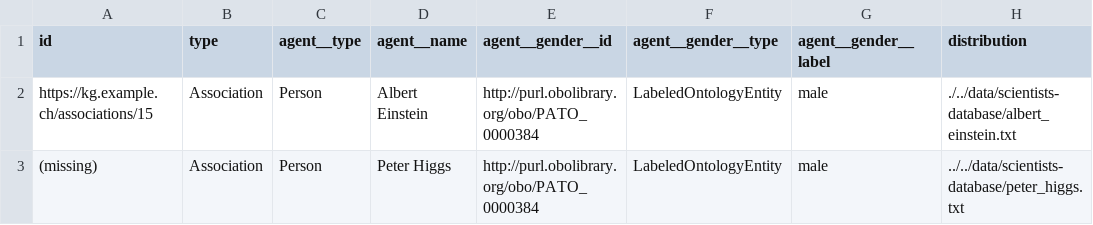
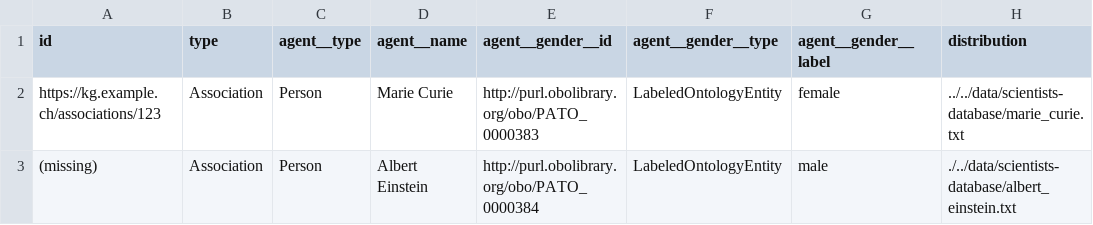
Before and after one commit to BlueBrain/nexus-forge, a TSV file: examples/data/associations.tsv, drawn as a sheet.

```diff
--- a/examples/data/associations.tsv
+++ b/examples/data/associations.tsv
@@ -1,3 +1,3 @@
 id	type	agent__type	agent__name	agent__gender__id	agent__gender__type	agent__gender__label	distribution
-https://kg.example.ch/associations/15	Association	Person	Albert Einstein	http://purl.obolibrary.org/obo/PATO_0000384	LabeledOntologyEntity	male	./../data/scientists-database/albert_einstein.txt
-(missing)	Association	Person	Peter Higgs	http://purl.obolibrary.org/obo/PATO_0000384	LabeledOntologyEntity	male	../../data/scientists-database/peter_higgs.txt
+https://kg.example.ch/associations/123	Association	Person	Marie Curie	http://purl.obolibrary.org/obo/PATO_0000383	LabeledOntologyEntity	female	../../data/scientists-database/marie_curie.txt
+(missing)	Association	Person	Albert Einstein	http://purl.obolibrary.org/obo/PATO_0000384	LabeledOntologyEntity	male	./../data/scientists-database/albert_einstein.txt
```
Also changed, not shown: 15 other files.
